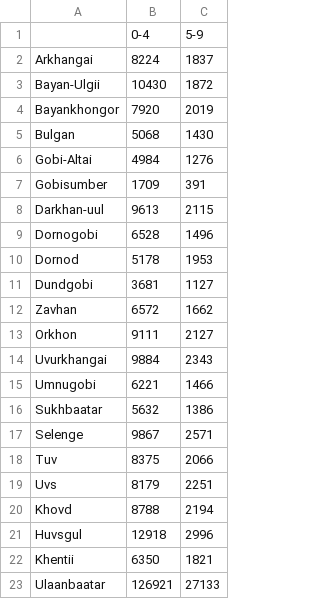
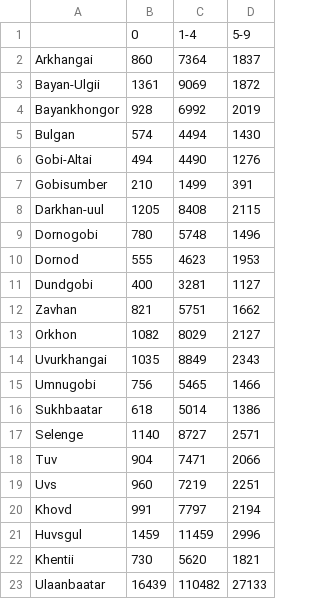
Before and after one commit to fonnesbeck/mongolia_measles, a CSV file: data/clean/sia_2015.csv, drawn as a sheet; removed rows and columns are numbered as before the commit, all else as after; the diff names each change by its address in the sheet, - before the commit and + after, or states it on an @@ line.

```diff
--- a/data/clean/sia_2015.csv
+++ b/data/clean/sia_2015.csv
-column B, rows 1-23: 0-4 | 8224 | 10430 | 7920 | 5068 | 4984 | 1709 | 9613 | 6528 | 5178 | 3681 | 6572 | 9111 | 9884 | 6221 | 5632 | 9867 | 8375 | 8179 | 8788 | 12918 | 6350 | 126921
+column B, rows 1-23: 0 | 860 | 1361 | 928 | 574 | 494 | 210 | 1205 | 780 | 555 | 400 | 821 | 1082 | 1035 | 756 | 618 | 1140 | 904 | 960 | 991 | 1459 | 730 | 16439
+column C, rows 1-23: 1-4 | 7364 | 9069 | 6992 | 4494 | 4490 | 1499 | 8408 | 5748 | 4623 | 3281 | 5751 | 8029 | 8849 | 5465 | 5014 | 8727 | 7471 | 7219 | 7797 | 11459 | 5620 | 110482
```
Also changed, not shown: 3 other files.
